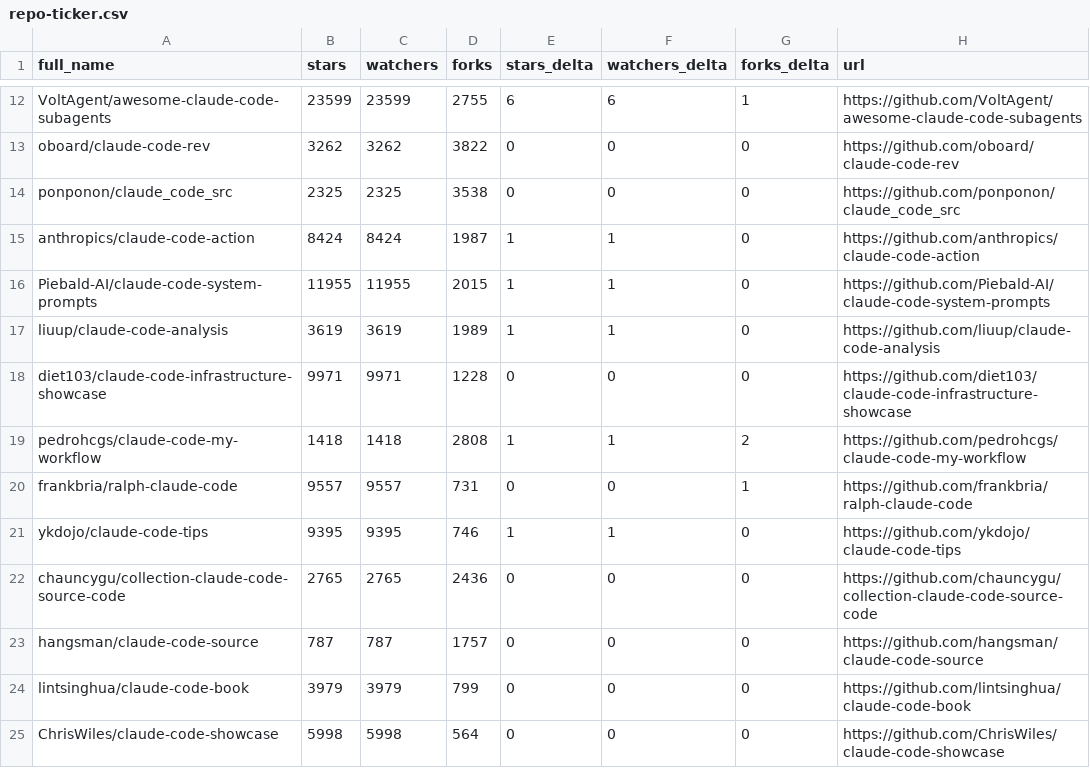
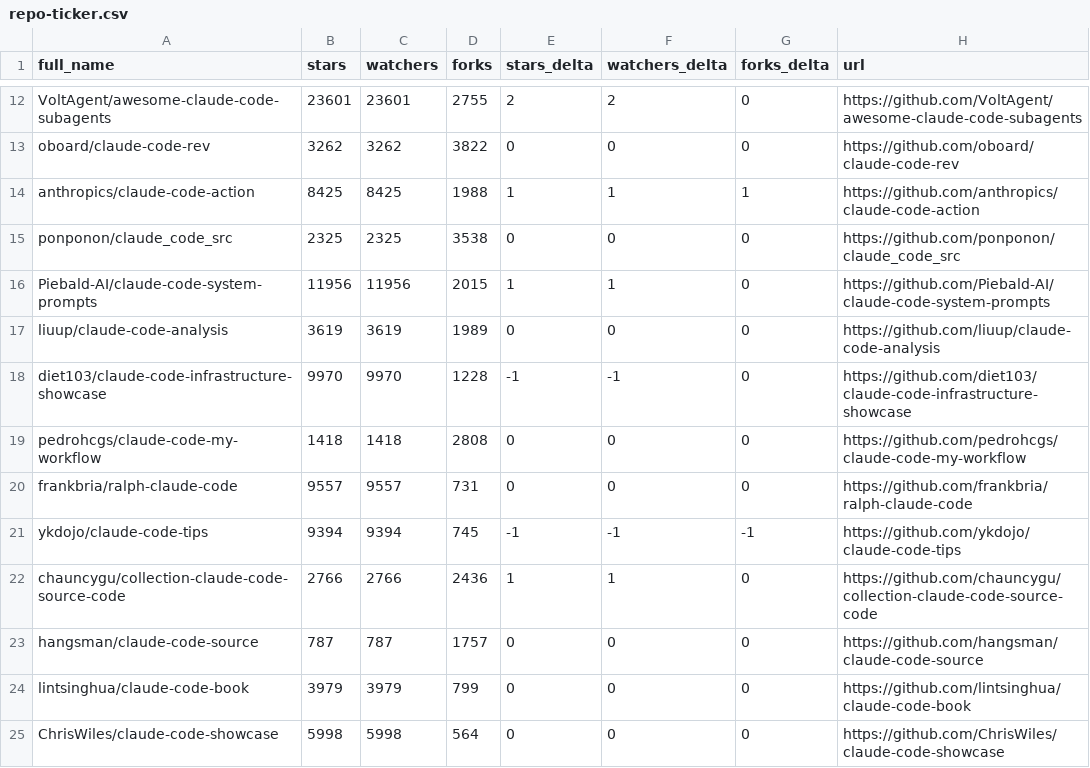
Before and after one commit to donovan-sec/awesome-claude-code, a CSV file: data/repo-ticker.csv, drawn as a sheet; only a part is shown, gaps mark what is left out; removed rows and columns are numbered as before the commit, all else as after; the diff covers the shown part only; the diff names each change by its address in the sheet, - before the commit and + after, or states it on an @@ line.

```diff
--- a/data/repo-ticker.csv
+++ b/data/repo-ticker.csv
-B12 (stars): 23599
+B12 (stars): 23601
-C12 (watchers): 23599
+C12 (watchers): 23601
-E12 (stars_delta): 6
+E12 (stars_delta): 2
-F12 (watchers_delta): 6
+F12 (watchers_delta): 2
-G12 (forks_delta): 1
+G12 (forks_delta): 0
+row 14: anthropics/claude-code-action | 8425 | 8425 | 1988 | 1 | 1 | 1 | https://github.com/anthropics/claude-code-action
-row 15: anthropics/claude-code-action | 8424 | 8424 | 1987 | 1 | 1 | 0 | https://github.com/anthropics/claude-code-action
-B16 (stars): 11955
+B16 (stars): 11956
-C16 (watchers): 11955
+C16 (watchers): 11956
-E17 (stars_delta): 1
+E17 (stars_delta): 0
-F17 (watchers_delta): 1
+F17 (watchers_delta): 0
-B18 (stars): 9971
+B18 (stars): 9970
-C18 (watchers): 9971
+C18 (watchers): 9970
-E18 (stars_delta): 0
+E18 (stars_delta): -1
-F18 (watchers_delta): 0
+F18 (watchers_delta): -1
-E19 (stars_delta): 1
+E19 (stars_delta): 0
-F19 (watchers_delta): 1
+F19 (watchers_delta): 0
-G19 (forks_delta): 2
+G19 (forks_delta): 0
-G20 (forks_delta): 1
+G20 (forks_delta): 0
-B21 (stars): 9395
+B21 (stars): 9394
-C21 (watchers): 9395
+C21 (watchers): 9394
-D21 (forks): 746
+D21 (forks): 745
-E21 (stars_delta): 1
+E21 (stars_delta): -1
-F21 (watchers_delta): 1
+F21 (watchers_delta): -1
-G21 (forks_delta): 0
+G21 (forks_delta): -1
-B22 (stars): 2765
+B22 (stars): 2766
-C22 (watchers): 2765
+C22 (watchers): 2766
-E22 (stars_delta): 0
+E22 (stars_delta): 1
-F22 (watchers_delta): 0
+F22 (watchers_delta): 1
```
Also changed, not shown: 3 added rows, 3 removed rows and 103 edited cells elsewhere in this file, 2 other files.
